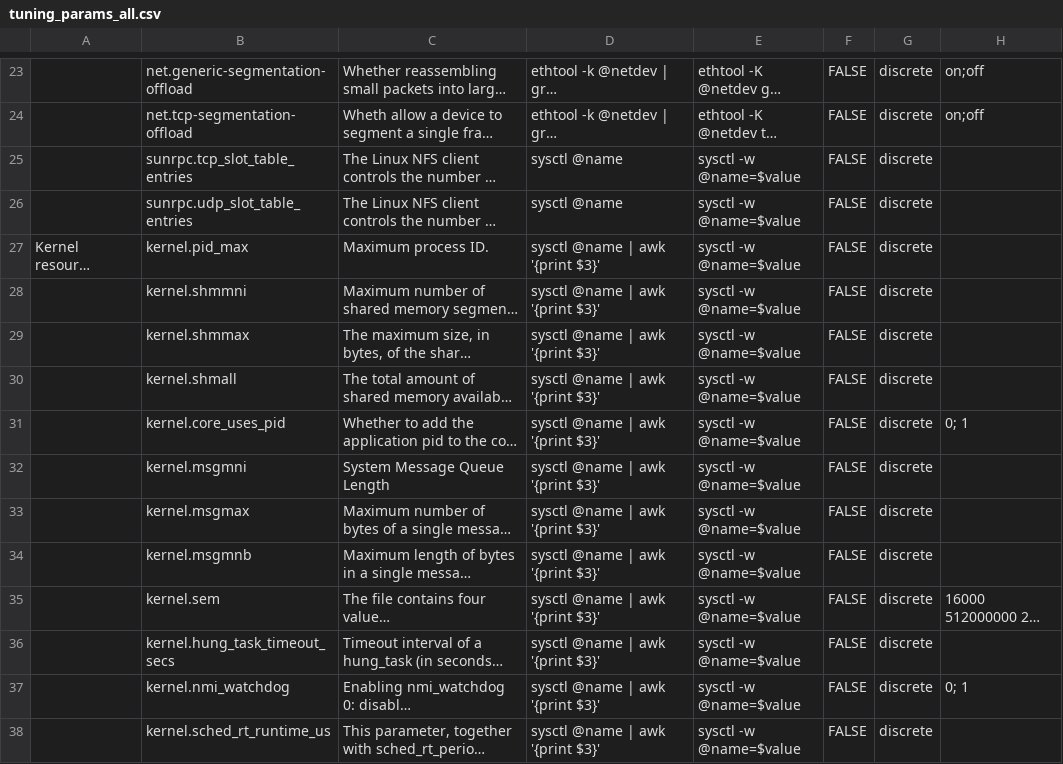
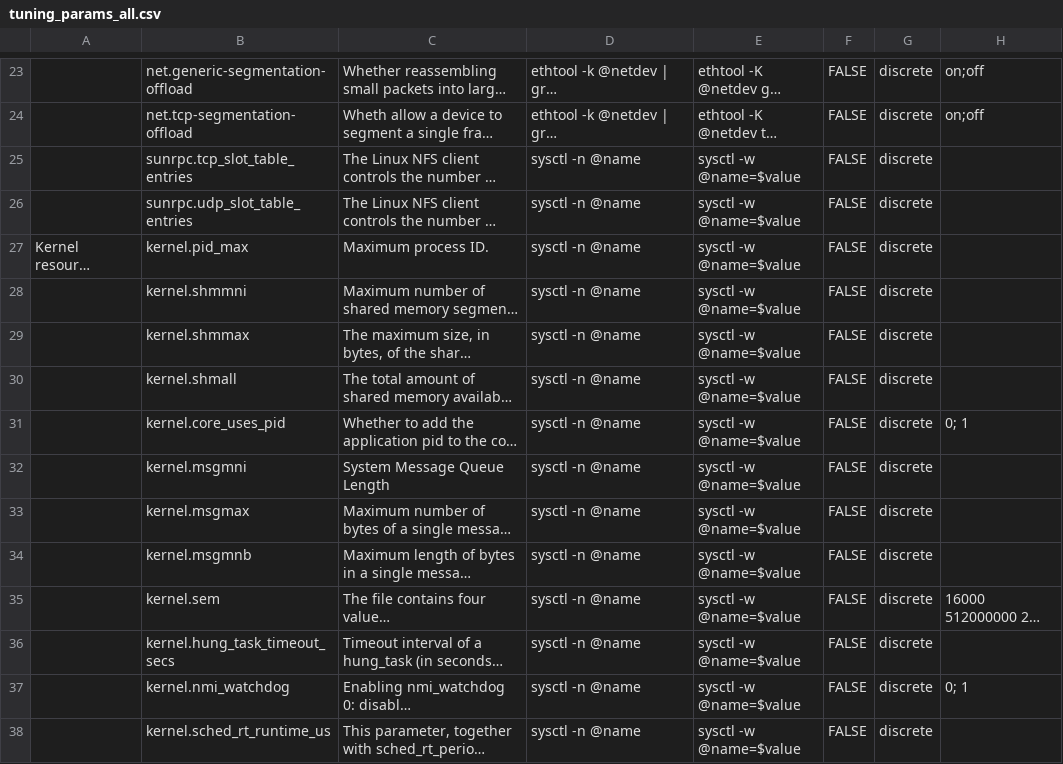
Before and after one commit to openeuler-mirror/A-Tune, a CSV file: tuning/csv/tuning_params_all.csv, drawn as a sheet; only a part is shown, gaps mark what is left out; long unchanged cells end in …; the diff covers the shown part only; the diff names each change by its address in the sheet, - before the commit and + after, or states it on an @@ line.

```diff
--- a/tuning/csv/tuning_params_all.csv
+++ b/tuning/csv/tuning_params_all.csv
-D25:D26: sysctl @name
+D25:D26: sysctl -n @name
-D27:D38: sysctl @name | awk '{print $3}'
+D27:D38: sysctl -n @name
```
Also changed, not shown: 120 edited cells elsewhere in this file, tuning/csv/tuning_params_mariadb.csv, tuning/csv/tuning_params_os.csv, 11 other files.
